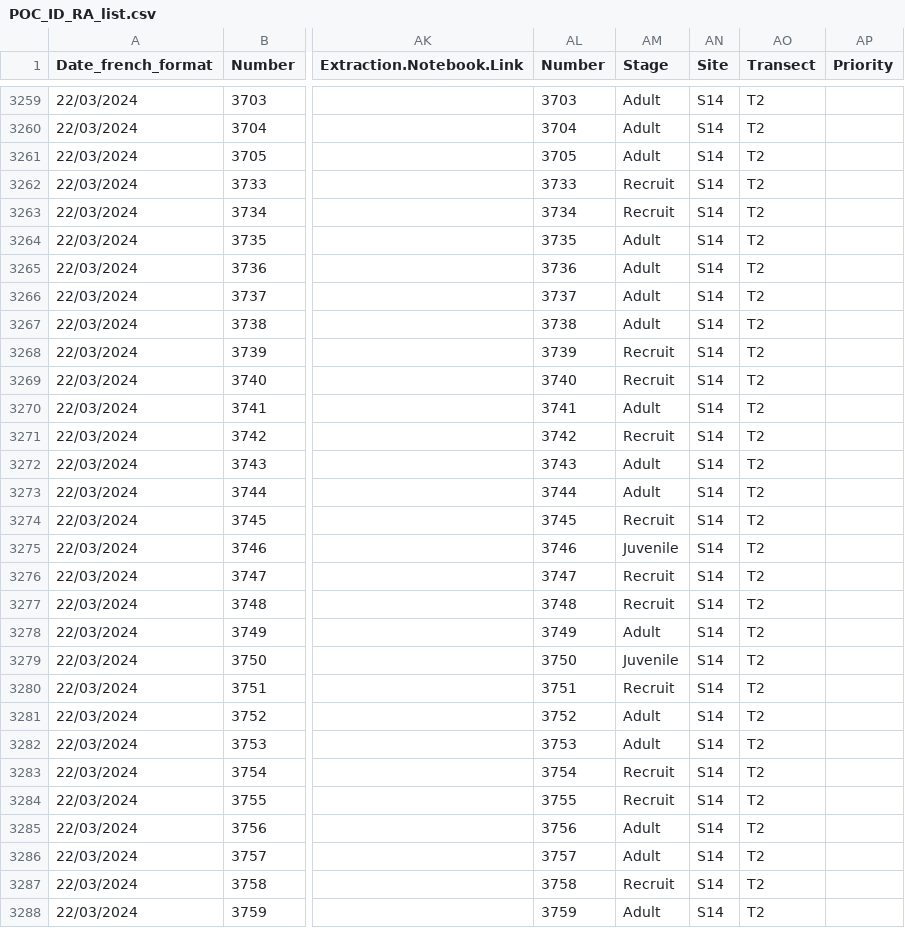
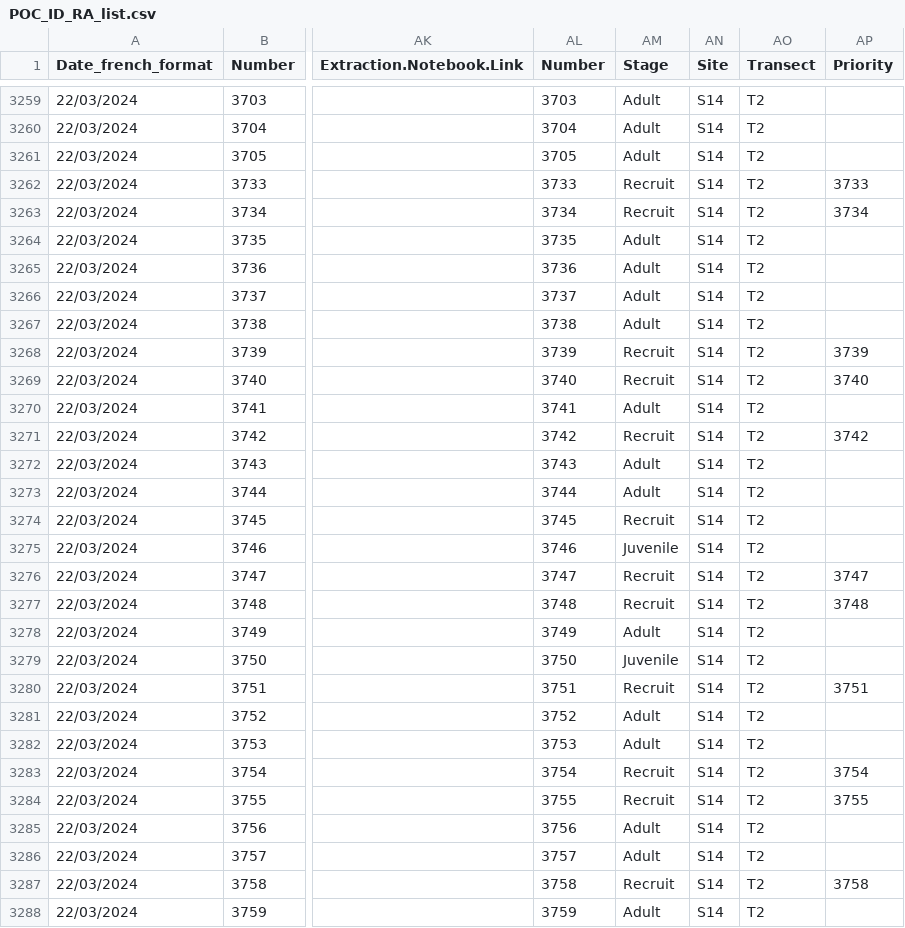
Before and after one commit to PierrickHarnay/Pocillopora-Lagoon-Abundance, a CSV file: Data/POC_ID_RA_list.csv, drawn as a sheet; only a part is shown, gaps mark what is left out; the diff covers the shown part only; the diff names each change by its address in the sheet, - before the commit and + after, or states it on an @@ line.

Commit message:
add priority samples number for seauencing

```diff
--- a/Data/POC_ID_RA_list.csv
+++ b/Data/POC_ID_RA_list.csv
-AP3262 (Priority): (empty)
+AP3262 (Priority): 3733
-AP3263 (Priority): (empty)
+AP3263 (Priority): 3734
-AP3268 (Priority): (empty)
+AP3268 (Priority): 3739
-AP3269 (Priority): (empty)
+AP3269 (Priority): 3740
-AP3271 (Priority): (empty)
+AP3271 (Priority): 3742
-AP3276 (Priority): (empty)
+AP3276 (Priority): 3747
-AP3277 (Priority): (empty)
+AP3277 (Priority): 3748
-AP3280 (Priority): (empty)
+AP3280 (Priority): 3751
-AP3283 (Priority): (empty)
+AP3283 (Priority): 3754
-AP3284 (Priority): (empty)
+AP3284 (Priority): 3755
-AP3287 (Priority): (empty)
+AP3287 (Priority): 3758
```
Also changed, not shown: 61 edited cells elsewhere in this file.
